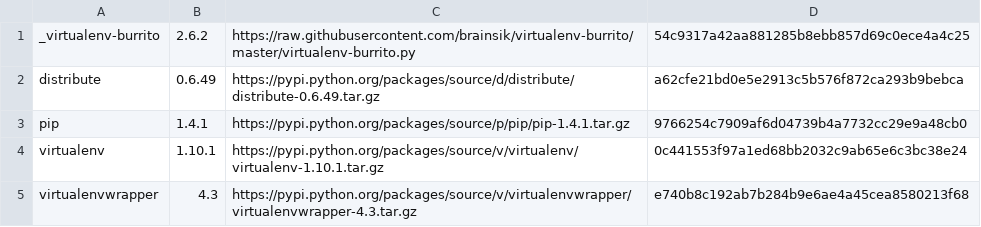
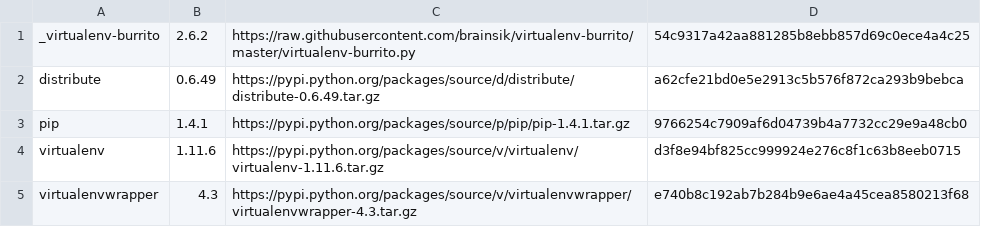
Before and after one commit to brainsik/virtualenv-burrito, a CSV file: versions.csv, drawn as a sheet.

Commit message:
new upstream virtualenv

```diff
--- a/versions.csv
+++ b/versions.csv
@@ -3,3 +3,3 @@ distribute,0.6.49,https://pypi.python.org/packages/source/d/distribute/distribut
 pip,1.4.1,https://pypi.python.org/packages/source/p/pip/pip-1.4.1.tar.gz,9766254c7909af6d04739b4a7732cc29e9a48cb0
-virtualenv,1.10.1,https://pypi.python.org/packages/source/v/virtualenv/virtualenv-1.10.1.tar.gz,0c441553f97a1ed68bb2032c9ab65e6c3bc38e24
+virtualenv,1.11.6,https://pypi.python.org/packages/source/v/virtualenv/virtualenv-1.11.6.tar.gz,d3f8e94bf825cc999924e276c8f1c63b8eeb0715
 virtualenvwrapper,4.3,https://pypi.python.org/packages/source/v/virtualenvwrapper/virtualenvwrapper-4.3.tar.gz,e740b8c192ab7b284b9e6ae4a45cea8580213f68
```
Also changed, not shown: 1 other file.
